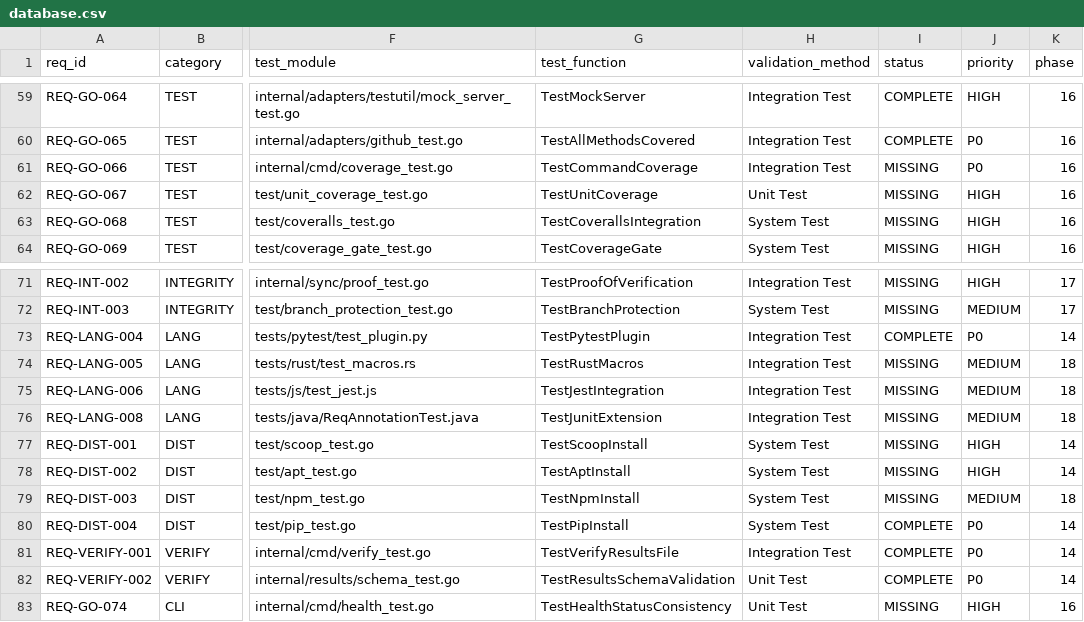
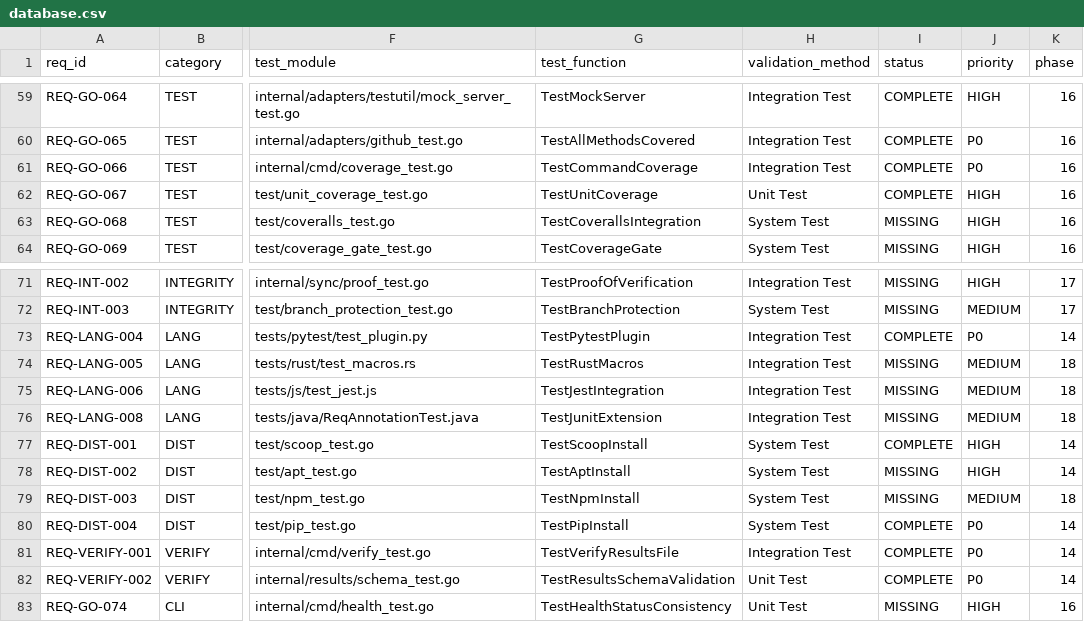
Before and after one commit to rtmx-ai/rtmx, a CSV file: .rtmx/database.csv, drawn as a sheet; only a part is shown, gaps mark what is left out; the diff names each change by its address in the sheet, - before the commit and + after, or states it on an @@ line.

```diff
--- a/.rtmx/database.csv
+++ b/.rtmx/database.csv
-I61:I62 (status): MISSING
+I61:I62 (status): COMPLETE
-I77 (status): MISSING
+I77 (status): COMPLETE
```
Also changed, not shown: 7 other files.
